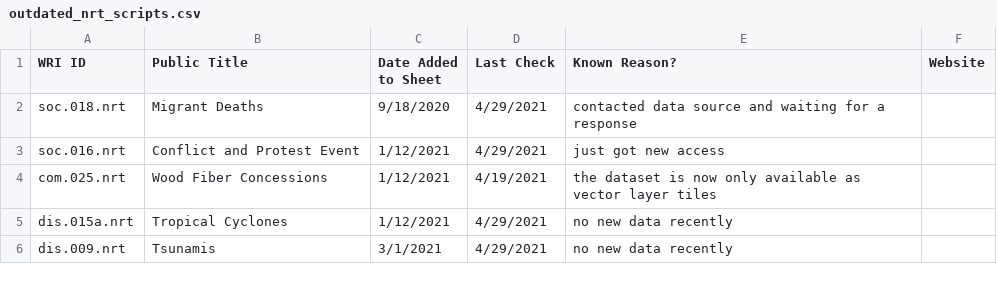
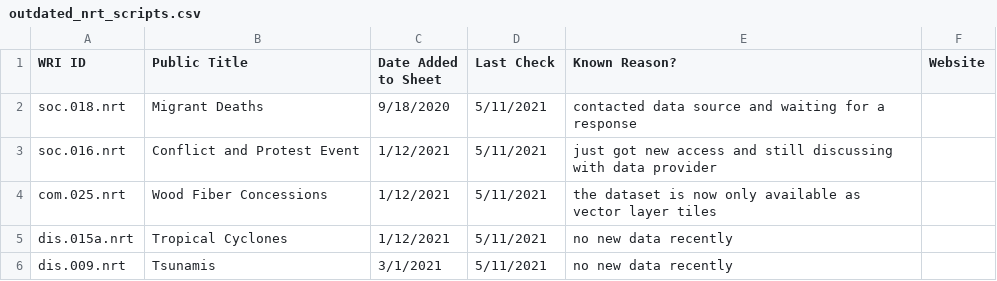
Before and after one commit to resource-watch/nrt-scripts, a CSV file: check_if_nrt_datasets_current/outdated_nrt_scripts.csv, drawn as a sheet.

Commit message:
Update outdated_nrt_scripts.csv

```diff
--- a/check_if_nrt_datasets_current/outdated_nrt_scripts.csv
+++ b/check_if_nrt_datasets_current/outdated_nrt_scripts.csv
@@ -1,6 +1,6 @@
 WRI ID,Public Title,Date Added to Sheet,Last Check,Known Reason?,Website
-soc.018.nrt,Migrant Deaths,9/18/2020,4/29/2021,contacted data source and waiting for a response,
-soc.016.nrt,Conflict and Protest Event,1/12/2021,4/29/2021,just got new access,
-com.025.nrt,Wood Fiber Concessions,1/12/2021,4/19/2021,the dataset is now only available as vector layer tiles,
-dis.015a.nrt,Tropical Cyclones,1/12/2021,4/29/2021,no new data recently,
-dis.009.nrt,Tsunamis,3/1/2021,4/29/2021,no new data recently,
+soc.018.nrt,Migrant Deaths,9/18/2020,5/11/2021,contacted data source and waiting for a response,
+soc.016.nrt,Conflict and Protest Event,1/12/2021,5/11/2021,just got new access and still discussing with data provider,
+com.025.nrt,Wood Fiber Concessions,1/12/2021,5/11/2021,the dataset is now only available as vector layer tiles,
+dis.015a.nrt,Tropical Cyclones,1/12/2021,5/11/2021,no new data recently,
+dis.009.nrt,Tsunamis,3/1/2021,5/11/2021,no new data recently,
```
